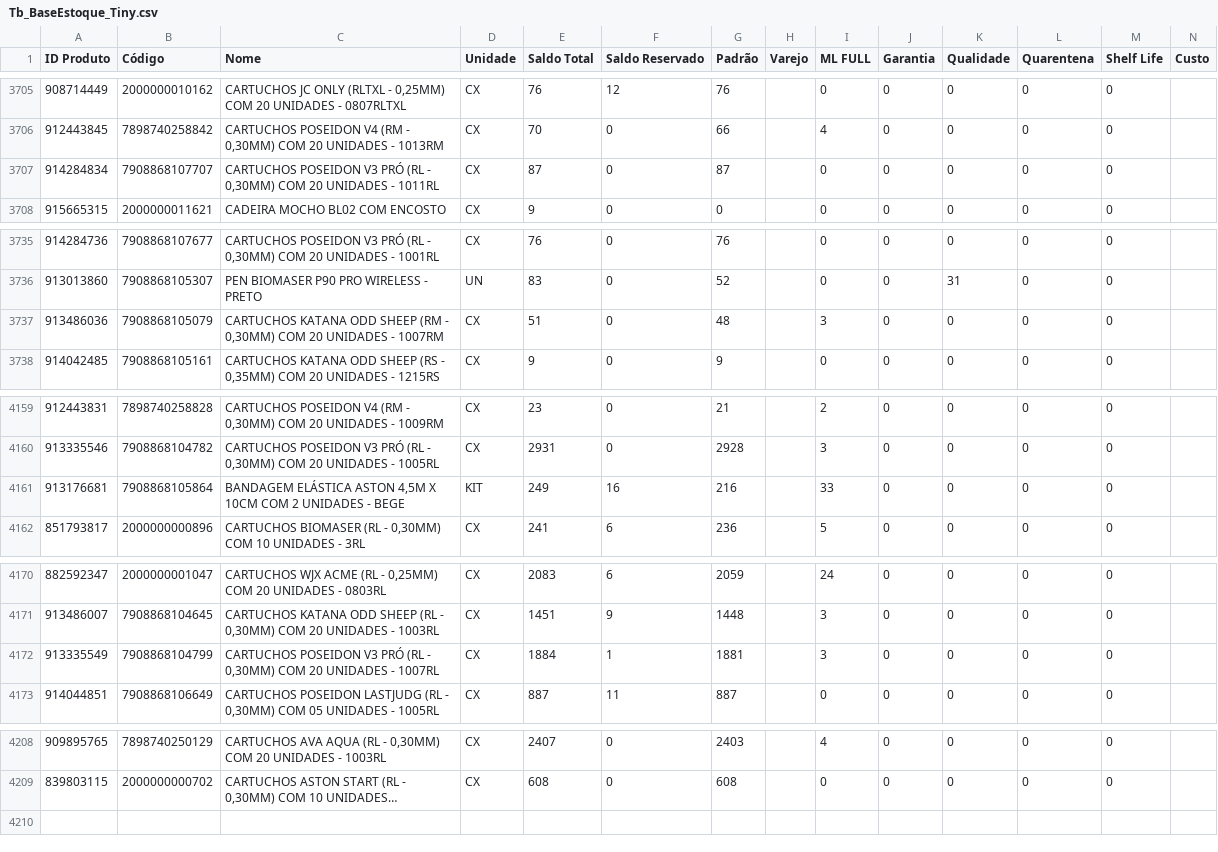
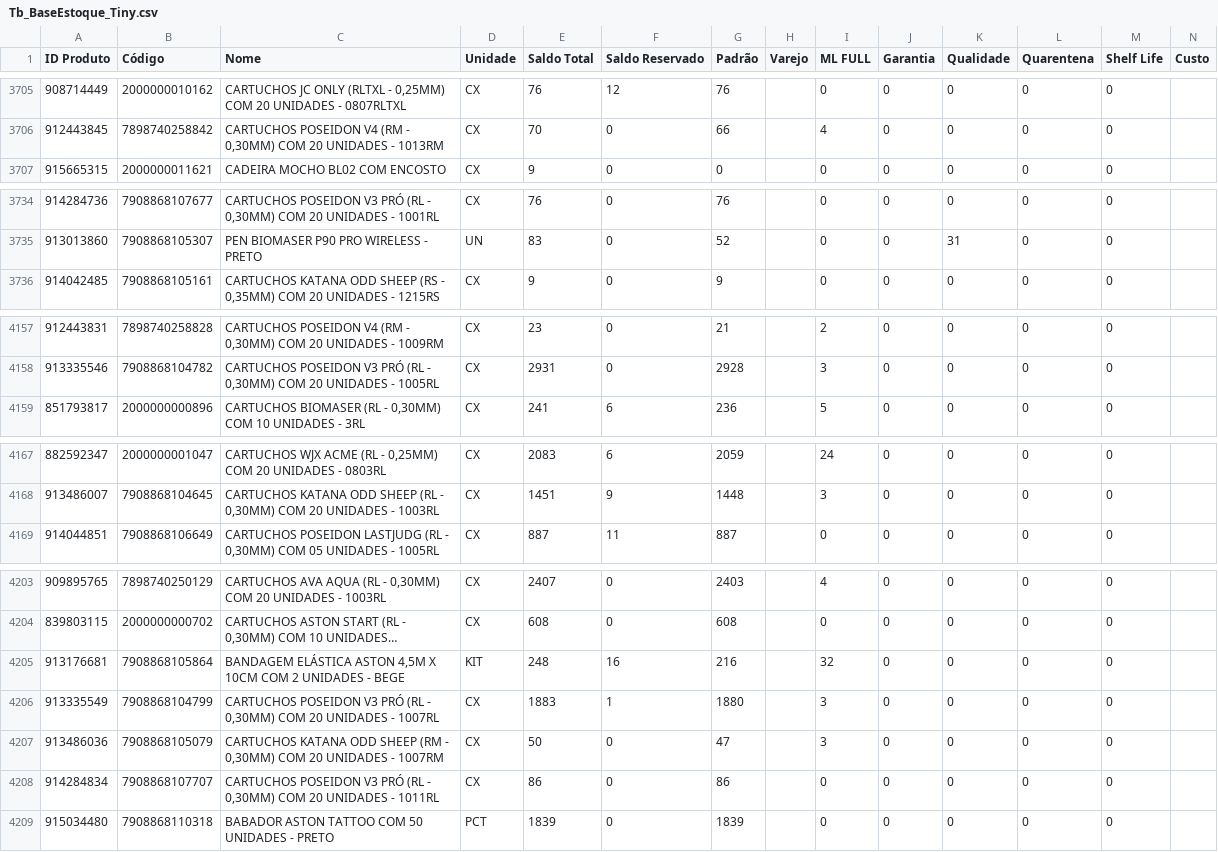
Before and after one commit to JhonatanAlmeida02/Pdg-Tiny-Importacoes, a CSV file: TB_bases/Tb_BaseEstoque_Tiny.csv, drawn as a sheet; only a part is shown, gaps mark what is left out; long unchanged cells end in …; removed rows and columns are numbered as before the commit, all else as after; the diff covers the shown part only; the diff names each change by its address in the sheet, - before the commit and + after, or states it on an @@ line.

```diff
--- a/TB_bases/Tb_BaseEstoque_Tiny.csv
+++ b/TB_bases/Tb_BaseEstoque_Tiny.csv
-row 3707: 914284834 | 7908868107707 | CARTUCHOS POSEIDON V3 PRÓ (RL - 0,30MM) COM 20 UNIDADES - 1011RL | CX | 87 | 0 | 87 |  | 0 | 0 | 0 | 0 | 0
-row 3737: 913486036 | 7908868105079 | CARTUCHOS KATANA ODD SHEEP (RM - 0,30MM) COM 20 UNIDADES - 1007RM | CX | 51 | 0 | 48 |  | 3 | 0 | 0 | 0 | 0
-row 4161: 913176681 | 7908868105864 | BANDAGEM ELÁSTICA ASTON 4,5M X 10CM COM 2 UNIDADES - BEGE | KIT | 249 | 16 | 216 |  | 33 | 0 | 0 | 0 | 0
-row 4172: 913335549 | 7908868104799 | CARTUCHOS POSEIDON V3 PRÓ (RL - 0,30MM) COM 20 UNIDADES - 1007RL | CX | 1884 | 1 | 1881 |  | 3 | 0 | 0 | 0 | 0
+row 4205: 913176681 | 7908868105864 | BANDAGEM ELÁSTICA ASTON 4,5M X 10CM COM 2 UNIDADES - BEGE | KIT | 248 | 16 | 216 |  | 32 | 0 | 0 | 0 | 0
+row 4206: 913335549 | 7908868104799 | CARTUCHOS POSEIDON V3 PRÓ (RL - 0,30MM) COM 20 UNIDADES - 1007RL | CX | 1883 | 1 | 1880 |  | 3 | 0 | 0 | 0 | 0
+row 4207: 913486036 | 7908868105079 | CARTUCHOS KATANA ODD SHEEP (RM - 0,30MM) COM 20 UNIDADES - 1007RM | CX | 50 | 0 | 47 |  | 3 | 0 | 0 | 0 | 0
+row 4208: 914284834 | 7908868107707 | CARTUCHOS POSEIDON V3 PRÓ (RL - 0,30MM) COM 20 UNIDADES - 1011RL | CX | 86 | 0 | 86 |  | 0 | 0 | 0 | 0 | 0
+row 4209: 915034480 | 7908868110318 | BABADOR ASTON TATTOO COM 50 UNIDADES - PRETO | PCT | 1839 | 0 | 1839 |  | 0 | 0 | 0 | 0 | 0
```
Also changed, not shown: 1 removed row elsewhere in this file, 1 other file.
